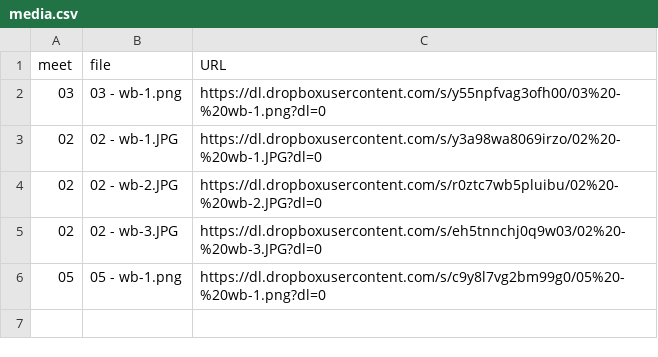
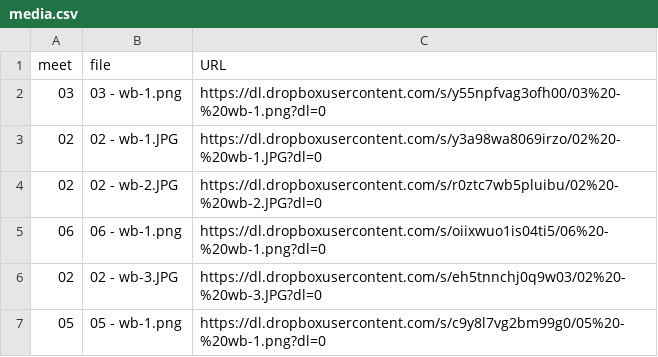
Before and after one commit to dhhepting/dhhepting.github.io, a CSV file: _data/teaching/CS-205/202110/media.csv, drawn as a sheet.

```diff
--- a/_data/teaching/CS-205/202110/media.csv
+++ b/_data/teaching/CS-205/202110/media.csv
@@ -4,2 +4,3 @@ meet,file,URL
 02,02 - wb-2.JPG,https://dl.dropboxusercontent.com/s/r0ztc7wb5pluibu/02%20-%20wb-2.JPG?dl=0
+06,06 - wb-1.png,https://dl.dropboxusercontent.com/s/oiixwuo1is04ti5/06%20-%20wb-1.png?dl=0
 02,02 - wb-3.JPG,https://dl.dropboxusercontent.com/s/eh5tnnchj0q9w03/02%20-%20wb-3.JPG?dl=0
```
Also changed, not shown: 5 other files.
